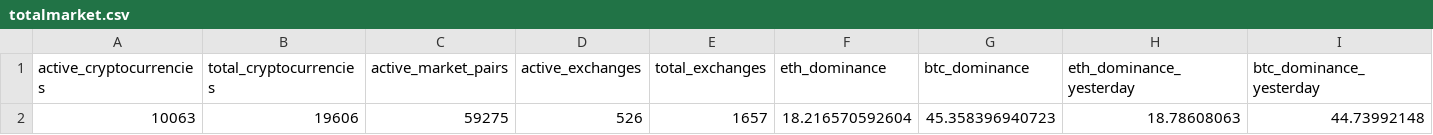
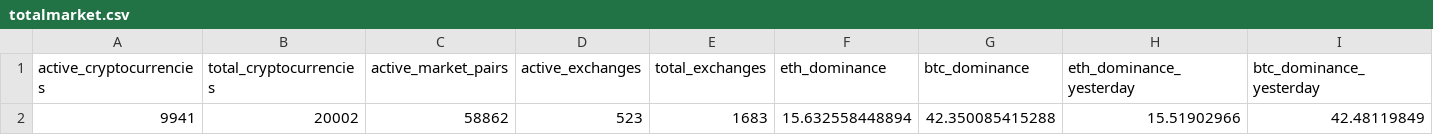
Before and after one commit to ho-steven/fyp_dev, a CSV file: csv/totalmarket.csv, drawn as a sheet; only a part is shown; removed rows and columns are numbered as before the commit, all else as after; rows hold the shown columns only; the diff names each change by its address in the sheet, - before the commit and + after, or states it on an @@ line.

```diff
--- a/csv/totalmarket.csv
+++ b/csv/totalmarket.csv
-row 2: 10063 | 19606 | 59275 | 526 | 1657 | 18.216570592604 | 45.358396940723 | 18.78608063 | 44.73992148
+row 2: 9941 | 20002 | 58862 | 523 | 1683 | 15.632558448894 | 42.350085415288 | 15.51902966 | 42.48119849
```
Also changed, not shown: csv/market.csv, csv/media.csv, 40 other files.
